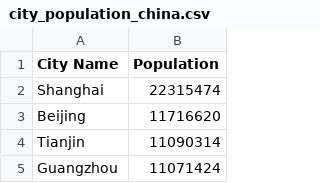
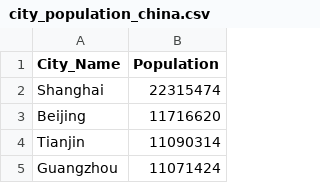
Before and after one commit to mantashashabib/DV4, a CSV file: city_population_china.csv, drawn as a sheet; only a part is shown.

Commit message:
Update city_population_china.csv

```diff
--- a/city_population_china.csv
+++ b/city_population_china.csv
@@ -1,2 +1,2 @@
-City Name,Population
+City_Name,Population
 Shanghai,22315474
```
